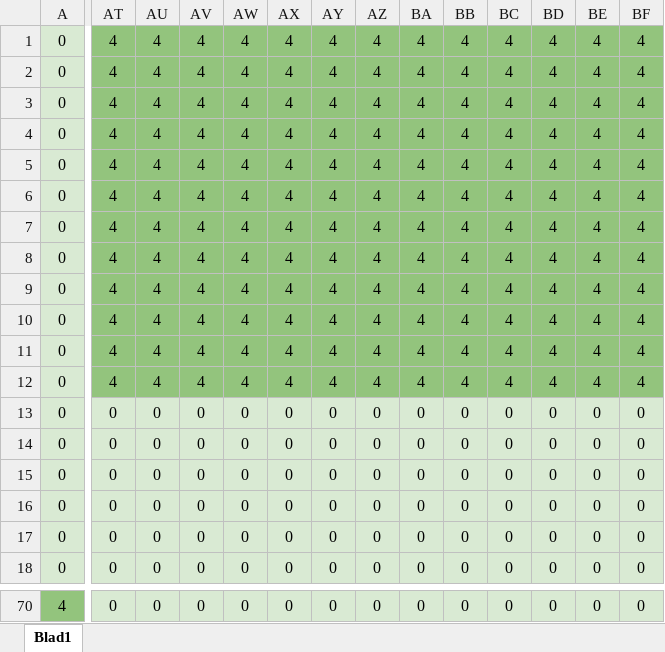
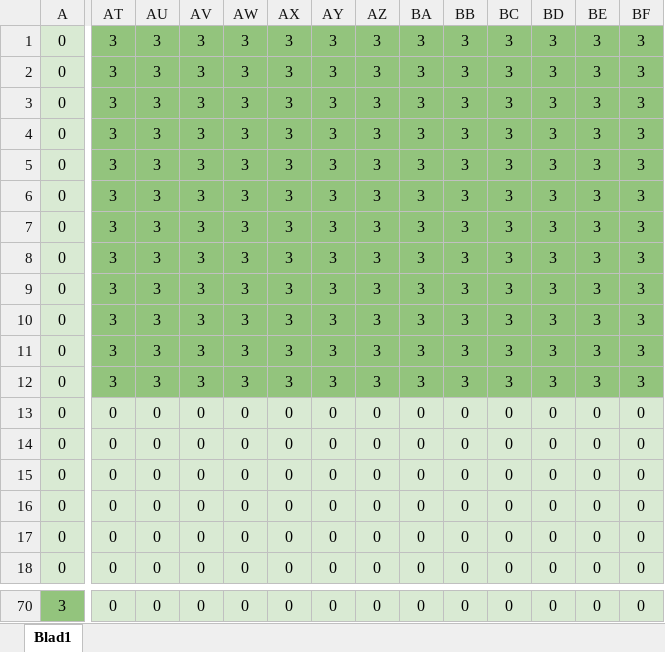
Before and after one commit to tovebrunell/ABM, an Excel workbook: Topografi karta.xlsx, sheet Blad1, drawn as a sheet; only a part is shown, gaps mark what is left out; values as stored, in another font and other column widths than the file's, no borders; the diff covers the shown part only; the diff names each change by its address in the sheet, - before the commit and + after, or states it on an @@ line.

Commit message:
Fixed values in topography .xlsx file

```diff
--- a/Topografi karta.xlsx (sheet Blad1)
+++ b/Topografi karta.xlsx (sheet Blad1)
-AT1:AT12: 4
+AT1:AT12: 3
-AU1:AU12: 4
+AU1:AU12: 3
-AV1:AV12: 4
+AV1:AV12: 3
-AW1:AW12: 4
+AW1:AW12: 3
-AX1:AX12: 4
+AX1:AX12: 3
-AY1:AY12: 4
+AY1:AY12: 3
-AZ1:AZ12: 4
+AZ1:AZ12: 3
-BA1:BA12: 4
+BA1:BA12: 3
-BB1:BB12: 4
+BB1:BB12: 3
-BC1:BC12: 4
+BC1:BC12: 3
-BD1:BD12: 4
+BD1:BD12: 3
-BE1:BE12: 4
+BE1:BE12: 3
-BF1:BF12: 4
+BF1:BF12: 3
-A70: 4
+A70: 3
```
Also changed, not shown: 1433 edited cells elsewhere in this sheet.
